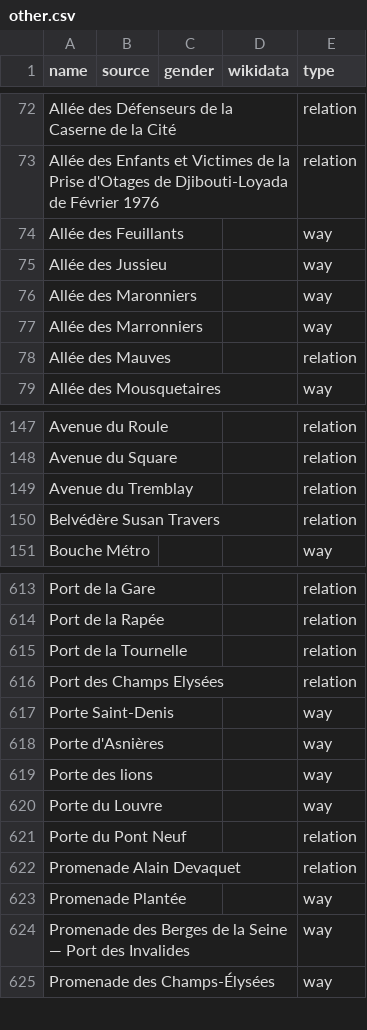
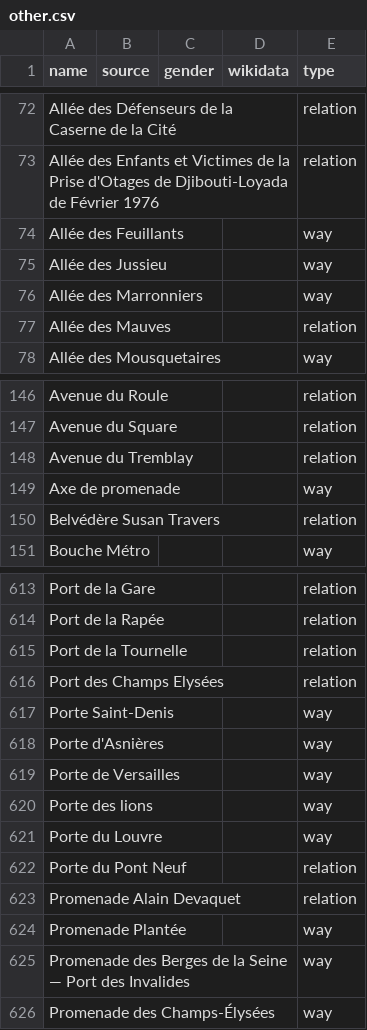
Before and after one commit to EqualStreetNames/equalstreetnames-paris, a CSV file: data/other.csv, drawn as a sheet; only a part is shown, gaps mark what is left out; removed rows and columns are numbered as before the commit, all else as after; the diff names each change by its address in the sheet, - before the commit and + after, or states it on an @@ line.

```diff
--- a/data/other.csv
+++ b/data/other.csv
-row 76: Allée des Maronniers |  |  |  | way
+row 149: Axe de promenade |  |  |  | way
+row 619: Porte de Versailles |  |  |  | way
```
Also changed, not shown: data/gender.csv, 3 other files.
